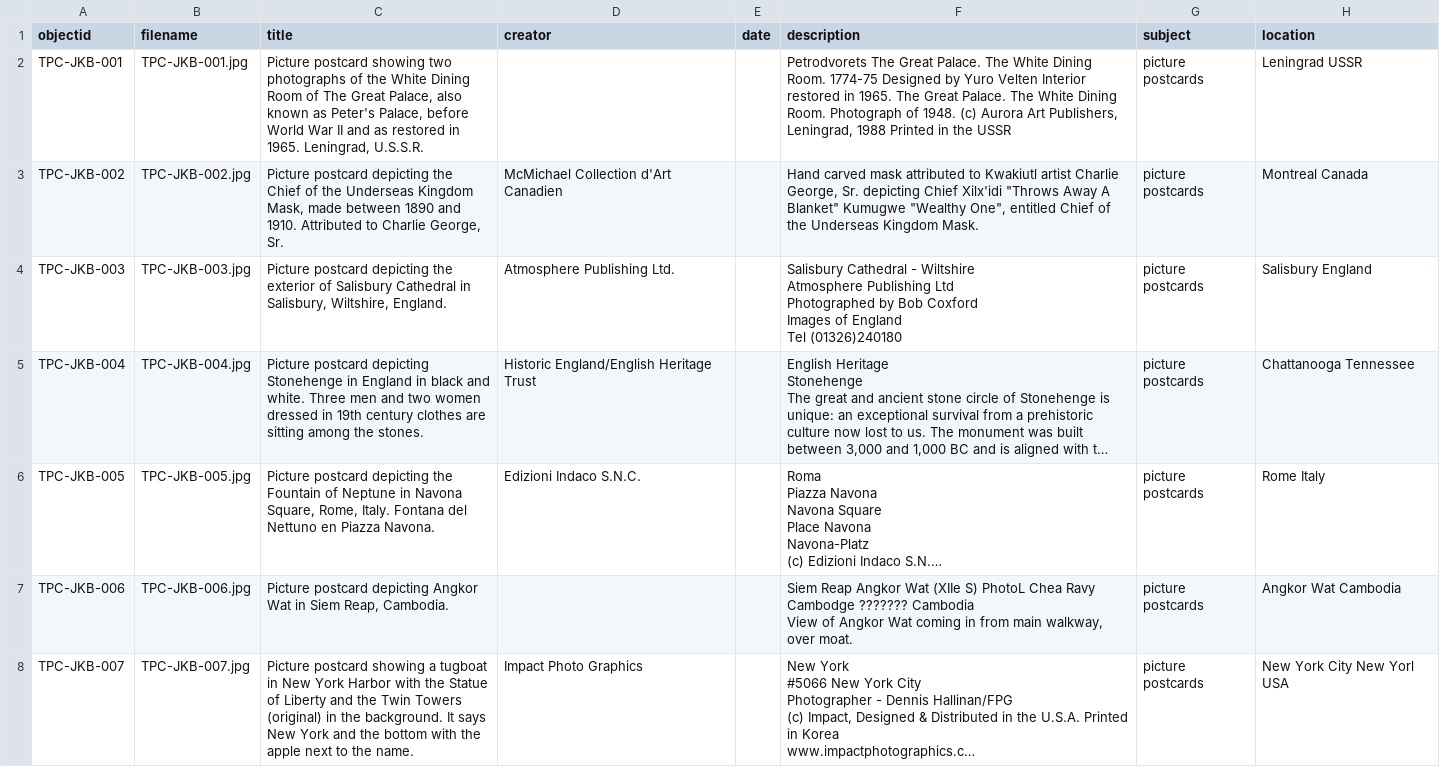
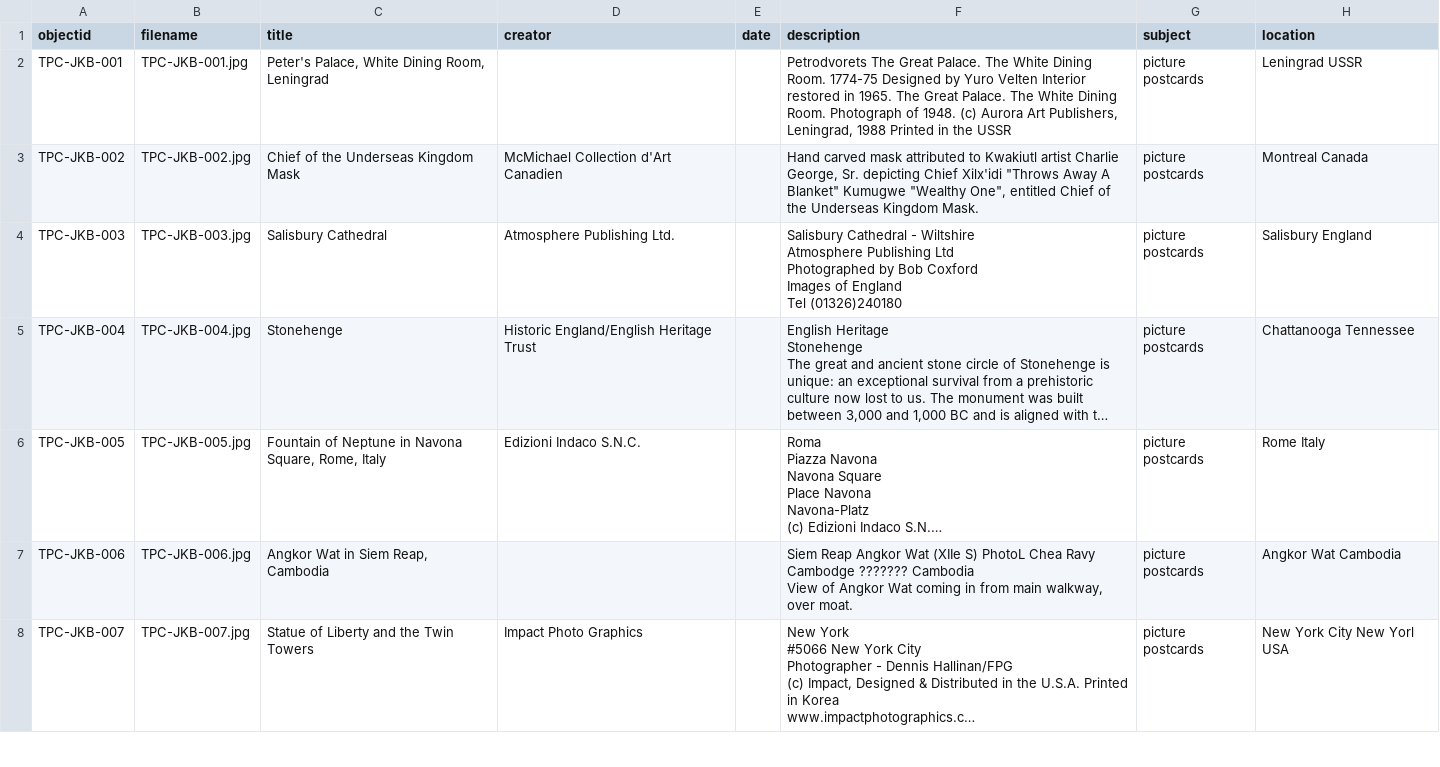
Before and after one commit to JBakerUTK/JKBINSC565, a CSV file: _data/JKB001.csv, drawn as a sheet; only a part is shown; long unchanged cells end in …; the diff covers the shown part only; the diff names each change by its address in the sheet, - before the commit and + after, or states it on an @@ line.

Commit message:
Update JKB001.csv

```diff
--- a/_data/JKB001.csv
+++ b/_data/JKB001.csv
-C2 (title): Picture postcard showing two photographs of the White Dining Room of The Great Palace, also known as Peter's Palace, before World War II and as restored in 1965. Leningrad, U.S.S.R.
+C2 (title): Peter's Palace, White Dining Room, Leningrad
-C3 (title): Picture postcard depicting the Chief of the Underseas Kingdom Mask, made between 1890 and 1910. Attributed to Charlie George, Sr.
+C3 (title): Chief of the Underseas Kingdom Mask
-C4 (title): Picture postcard depicting the exterior of Salisbury Cathedral in Salisbury, Wiltshire, England.
+C4 (title): Salisbury Cathedral
-C5 (title): Picture postcard depicting Stonehenge in England in black and white. Three men and two women dressed in 19th century clothes are sitting among the stones.
+C5 (title): Stonehenge
-C6 (title): Picture postcard depicting the Fountain of Neptune in Navona Square, Rome, Italy. Fontana del Nettuno en Piazza Navona.
+C6 (title): Fountain of Neptune in Navona Square, Rome, Italy
-C7 (title): Picture postcard depicting Angkor Wat in Siem Reap, Cambodia.
+C7 (title): Angkor Wat in Siem Reap, Cambodia
-C8 (title): Picture postcard showing a tugboat in New York Harbor with the Statue of Liberty and the Twin Towers (original) in the background. It says New York and the bottom with the apple next to the name.
+C8 (title): Statue of Liberty and the Twin Towers
```
Also changed, not shown: 19 edited cells elsewhere in this file.
